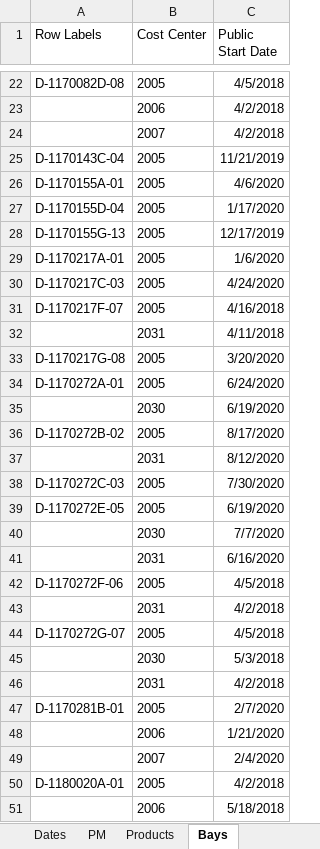
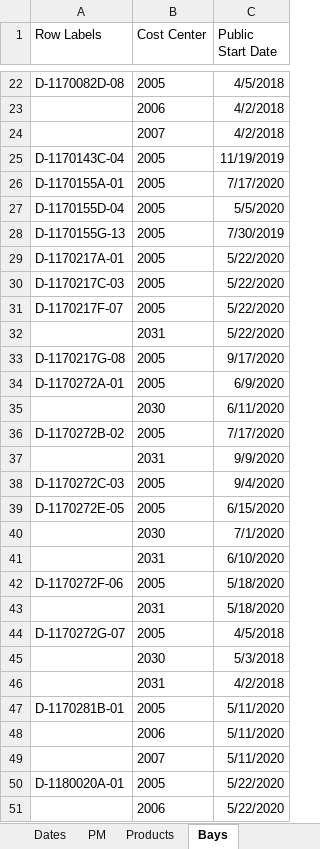
Before and after one commit to paddymills/hss_core, an Excel workbook: scripts/data/Job Ship Dates.xlsx, sheet Bays, drawn as a sheet; only a part is shown, gaps mark what is left out; values as stored, in another font and other column widths than the file's, no borders; removed rows and columns are numbered as before the commit, all else as after; the diff covers the shown part only; the diff names each change by its address in the sheet, - before the commit and + after, or states it on an @@ line.

```diff
--- a/scripts/data/Job Ship Dates.xlsx (sheet Bays)
+++ b/scripts/data/Job Ship Dates.xlsx (sheet Bays)
-C25 (Public Start Date): 11/21/2019
+C25 (Public Start Date): 11/19/2019
-C26 (Public Start Date): 4/6/2020
+C26 (Public Start Date): 7/17/2020
-C27 (Public Start Date): 1/17/2020
+C27 (Public Start Date): 5/5/2020
-C28 (Public Start Date): 12/17/2019
+C28 (Public Start Date): 7/30/2019
-C29 (Public Start Date): 1/6/2020
+C29 (Public Start Date): 5/22/2020
-C30 (Public Start Date): 4/24/2020
+C30 (Public Start Date): 5/22/2020
-C31 (Public Start Date): 4/16/2018
+C31 (Public Start Date): 5/22/2020
-C32 (Public Start Date): 4/11/2018
+C32 (Public Start Date): 5/22/2020
-C33 (Public Start Date): 3/20/2020
+C33 (Public Start Date): 9/17/2020
-C34 (Public Start Date): 6/24/2020
+C34 (Public Start Date): 6/9/2020
-C35 (Public Start Date): 6/19/2020
+C35 (Public Start Date): 6/11/2020
-C36 (Public Start Date): 8/17/2020
+C36 (Public Start Date): 7/17/2020
-C37 (Public Start Date): 8/12/2020
+C37 (Public Start Date): 9/9/2020
-C38 (Public Start Date): 7/30/2020
+C38 (Public Start Date): 9/4/2020
-C39 (Public Start Date): 6/19/2020
+C39 (Public Start Date): 6/15/2020
-C40 (Public Start Date): 7/7/2020
+C40 (Public Start Date): 7/1/2020
-row 41:  | 2031 | 6/16/2020
+row 41:  | 2031 | 6/10/2020
-C42 (Public Start Date): 4/5/2018
+C42 (Public Start Date): 5/18/2020
-row 43:  | 2031 | 4/2/2018
+row 43:  | 2031 | 5/18/2020
-C47 (Public Start Date): 2/7/2020
+C47 (Public Start Date): 5/11/2020
-C48 (Public Start Date): 1/21/2020
+C48 (Public Start Date): 5/11/2020
-C49 (Public Start Date): 2/4/2020
+C49 (Public Start Date): 5/11/2020
-C50 (Public Start Date): 4/2/2018
+C50 (Public Start Date): 5/22/2020
-C51 (Public Start Date): 5/18/2018
+C51 (Public Start Date): 5/22/2020
```
Also changed, not shown: 141 added rows, 149 removed rows, 7 moved rows and 151 edited cells elsewhere in this sheet, sheet Products, sheet PM, 4 other files.
